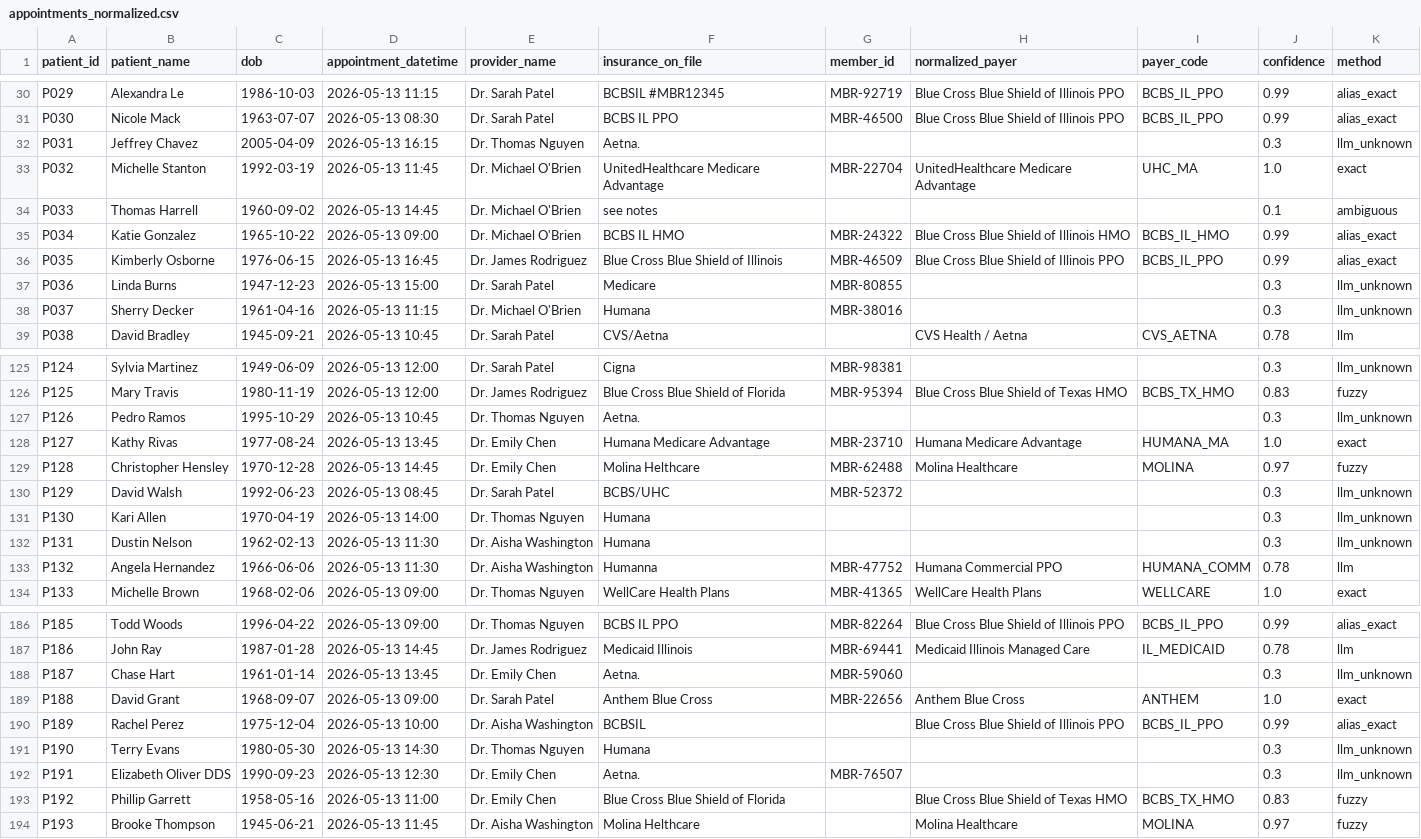
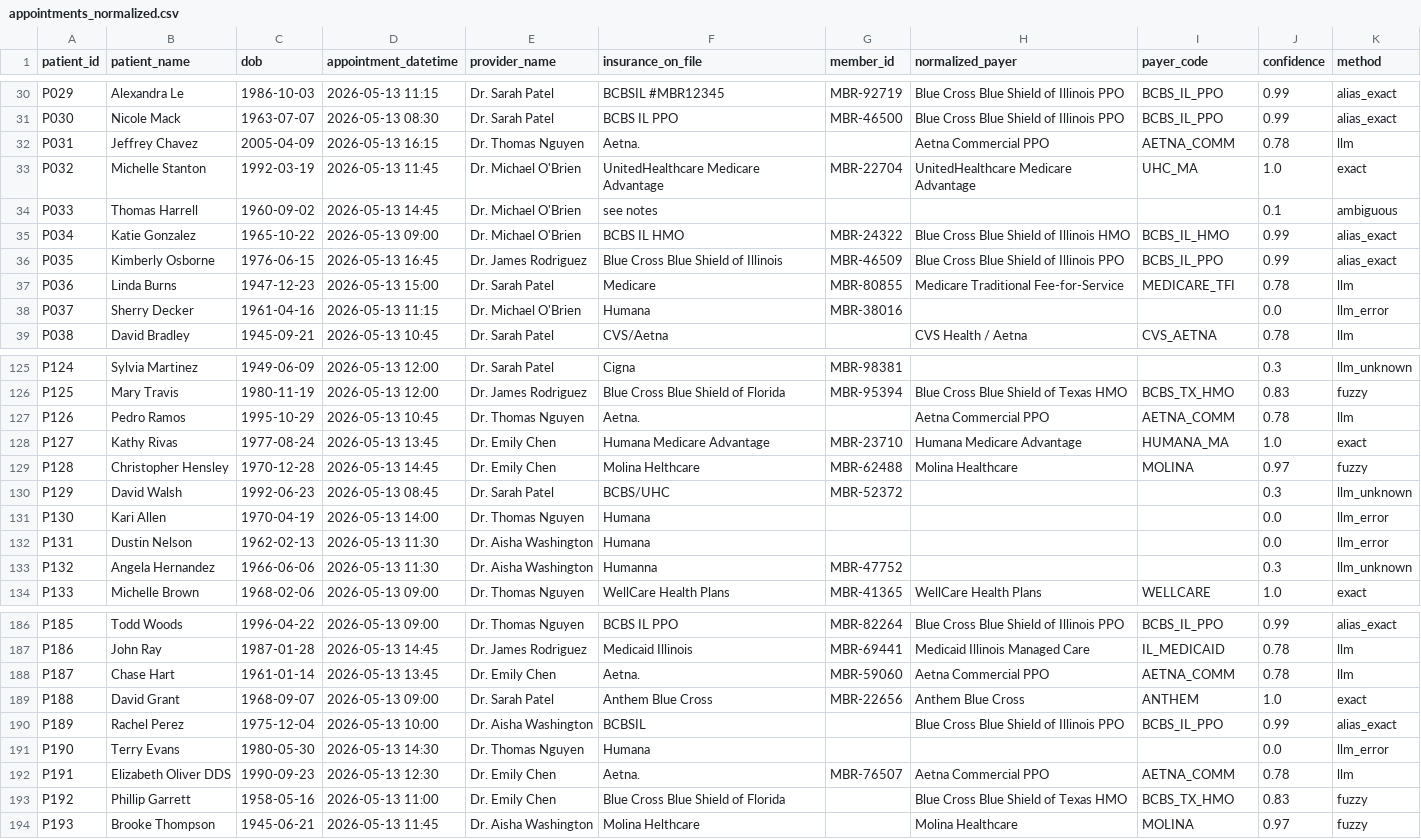
Before and after one commit to isheet1910/HealthcareEligibilityTriage, a CSV file: data/c2p1/appointments_normalized.csv, drawn as a sheet; only a part is shown, gaps mark what is left out; the diff covers the shown part only.

Commit message:
Cleanup for simulation data folders and old folders and cleanup for normalize logic and llm fallback

```diff
--- a/data/c2p1/appointments_normalized.csv
+++ b/data/c2p1/appointments_normalized.csv
@@ -31,3 +31,3 @@ P029,Alexandra Le,1986-10-03,2026-05-13 11:15,Dr. Sarah Patel,BCBSIL #MBR12345,M
 P030,Nicole Mack,1963-07-07,2026-05-13 08:30,Dr. Sarah Patel,BCBS IL PPO,MBR-46500,Blue Cross Blue Shield of Illinois PPO,BCBS_IL_PPO,0.99,alias_exact
-P031,Jeffrey Chavez,2005-04-09,2026-05-13 16:15,Dr. Thomas Nguyen,Aetna.,,,,0.3,llm_unknown
+P031,Jeffrey Chavez,2005-04-09,2026-05-13 16:15,Dr. Thomas Nguyen,Aetna.,,Aetna Commercial PPO,AETNA_COMM,0.78,llm
 P032,Michelle Stanton,1992-03-19,2026-05-13 11:45,Dr. Michael O'Brien,UnitedHealthcare Medicare Advantage,MBR-22704,UnitedHealthcare Medicare Advantage,UHC_MA,1.0,exact
@@ -36,4 +36,4 @@ P034,Katie Gonzalez,1965-10-22,2026-05-13 09:00,Dr. Michael O'Brien,BCBS IL HMO,
 P035,Kimberly Osborne,1976-06-15,2026-05-13 16:45,Dr. James Rodriguez,Blue Cross Blue Shield of Illinois,MBR-46509,Blue Cross Blue Shield of Illinois PPO,BCBS_IL_PPO,0.99,alias_exact
-P036,Linda Burns,1947-12-23,2026-05-13 15:00,Dr. Sarah Patel,Medicare,MBR-80855,,,0.3,llm_unknown
-P037,Sherry Decker,1961-04-16,2026-05-13 11:15,Dr. Michael O'Brien,Humana,MBR-38016,,,0.3,llm_unknown
+P036,Linda Burns,1947-12-23,2026-05-13 15:00,Dr. Sarah Patel,Medicare,MBR-80855,Medicare Traditional Fee-for-Service,MEDICARE_TFI,0.78,llm
+P037,Sherry Decker,1961-04-16,2026-05-13 11:15,Dr. Michael O'Brien,Humana,MBR-38016,,,0.0,llm_error
 P038,David Bradley,1945-09-21,2026-05-13 10:45,Dr. Sarah Patel,CVS/Aetna,,CVS Health / Aetna,CVS_AETNA,0.78,llm
@@ -126,3 +126,3 @@ P124,Sylvia Martinez,1949-06-09,2026-05-13 12:00,Dr. Sarah Patel,Cigna,MBR-98381
 P125,Mary Travis,1980-11-19,2026-05-13 12:00,Dr. James Rodriguez,Blue Cross Blue Shield of Florida,MBR-95394,Blue Cross Blue Shield of Texas HMO,BCBS_TX_HMO,0.83,fuzzy
-P126,Pedro Ramos,1995-10-29,2026-05-13 10:45,Dr. Thomas Nguyen,Aetna.,,,,0.3,llm_unknown
+P126,Pedro Ramos,1995-10-29,2026-05-13 10:45,Dr. Thomas Nguyen,Aetna.,,Aetna Commercial PPO,AETNA_COMM,0.78,llm
 P127,Kathy Rivas,1977-08-24,2026-05-13 13:45,Dr. Emily Chen,Humana Medicare Advantage,MBR-23710,Humana Medicare Advantage,HUMANA_MA,1.0,exact
@@ -130,5 +130,5 @@ P128,Christopher Hensley,1970-12-28,2026-05-13 14:45,Dr. Emily Chen,Molina Helth
 P129,David Walsh,1992-06-23,2026-05-13 08:45,Dr. Sarah Patel,BCBS/UHC,MBR-52372,,,0.3,llm_unknown
-P130,Kari Allen,1970-04-19,2026-05-13 14:00,Dr. Thomas Nguyen,Humana,,,,0.3,llm_unknown
-P131,Dustin Nelson,1962-02-13,2026-05-13 11:30,Dr. Aisha Washington,Humana,,,,0.3,llm_unknown
-P132,Angela Hernandez,1966-06-06,2026-05-13 11:30,Dr. Aisha Washington,Humanna,MBR-47752,Humana Commercial PPO,HUMANA_COMM,0.78,llm
+P130,Kari Allen,1970-04-19,2026-05-13 14:00,Dr. Thomas Nguyen,Humana,,,,0.0,llm_error
+P131,Dustin Nelson,1962-02-13,2026-05-13 11:30,Dr. Aisha Washington,Humana,,,,0.0,llm_error
+P132,Angela Hernandez,1966-06-06,2026-05-13 11:30,Dr. Aisha Washington,Humanna,MBR-47752,,,0.3,llm_unknown
 P133,Michelle Brown,1968-02-06,2026-05-13 09:00,Dr. Thomas Nguyen,WellCare Health Plans,MBR-41365,WellCare Health Plans,WELLCARE,1.0,exact
@@ -187,7 +187,7 @@ P185,Todd Woods,1996-04-22,2026-05-13 09:00,Dr. Thomas Nguyen,BCBS IL PPO,MBR-82
 P186,John Ray,1987-01-28,2026-05-13 14:45,Dr. James Rodriguez,Medicaid Illinois,MBR-69441,Medicaid Illinois Managed Care,IL_MEDICAID,0.78,llm
-P187,Chase Hart,1961-01-14,2026-05-13 13:45,Dr. Emily Chen,Aetna.,MBR-59060,,,0.3,llm_unknown
+P187,Chase Hart,1961-01-14,2026-05-13 13:45,Dr. Emily Chen,Aetna.,MBR-59060,Aetna Commercial PPO,AETNA_COMM,0.78,llm
 P188,David Grant,1968-09-07,2026-05-13 09:00,Dr. Sarah Patel,Anthem Blue Cross,MBR-22656,Anthem Blue Cross,ANTHEM,1.0,exact
 P189,Rachel Perez,1975-12-04,2026-05-13 10:00,Dr. Aisha Washington,BCBSIL,,Blue Cross Blue Shield of Illinois PPO,BCBS_IL_PPO,0.99,alias_exact
-P190,Terry Evans,1980-05-30,2026-05-13 14:30,Dr. Thomas Nguyen,Humana,,,,0.3,llm_unknown
-P191,Elizabeth Oliver DDS,1990-09-23,2026-05-13 12:30,Dr. Emily Chen,Aetna.,MBR-76507,,,0.3,llm_unknown
+P190,Terry Evans,1980-05-30,2026-05-13 14:30,Dr. Thomas Nguyen,Humana,,,,0.0,llm_error
+P191,Elizabeth Oliver DDS,1990-09-23,2026-05-13 12:30,Dr. Emily Chen,Aetna.,MBR-76507,Aetna Commercial PPO,AETNA_COMM,0.78,llm
 P192,Phillip Garrett,1958-05-16,2026-05-13 11:00,Dr. Emily Chen,Blue Cross Blue Shield of Florida,,Blue Cross Blue Shield of Texas HMO,BCBS_TX_HMO,0.83,fuzzy
```
Also changed, not shown: 94 edited cells elsewhere in this file, 21 other files.
